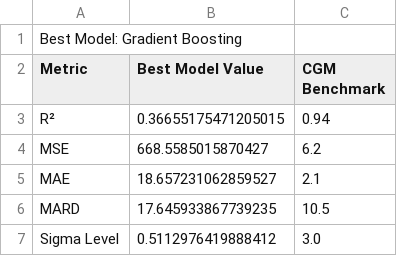
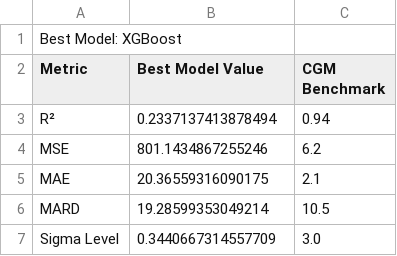
Before and after one commit to jtb21091/EyeBloodGlucose, a CSV file: best_model_metrics.csv, drawn as a sheet.

```diff
--- a/best_model_metrics.csv
+++ b/best_model_metrics.csv
@@ -1,7 +1,7 @@
-Best Model: Gradient Boosting
+Best Model: XGBoost
 Metric,Best Model Value,CGM Benchmark
-R²,0.36655175471205015,0.94
-MSE,668.5585015870427,6.2
-MAE,18.657231062859527,2.1
-MARD,17.645933867739235,10.5
-Sigma Level,0.5112976419888412,3.0
+R²,0.2337137413878494,0.94
+MSE,801.1434867255246,6.2
+MAE,20.36559316090175,2.1
+MARD,19.28599353049214,10.5
+Sigma Level,0.3440667314557709,3.0
```
Also changed, not shown: eye_glucose_data/labels.csv, 1 other file.
